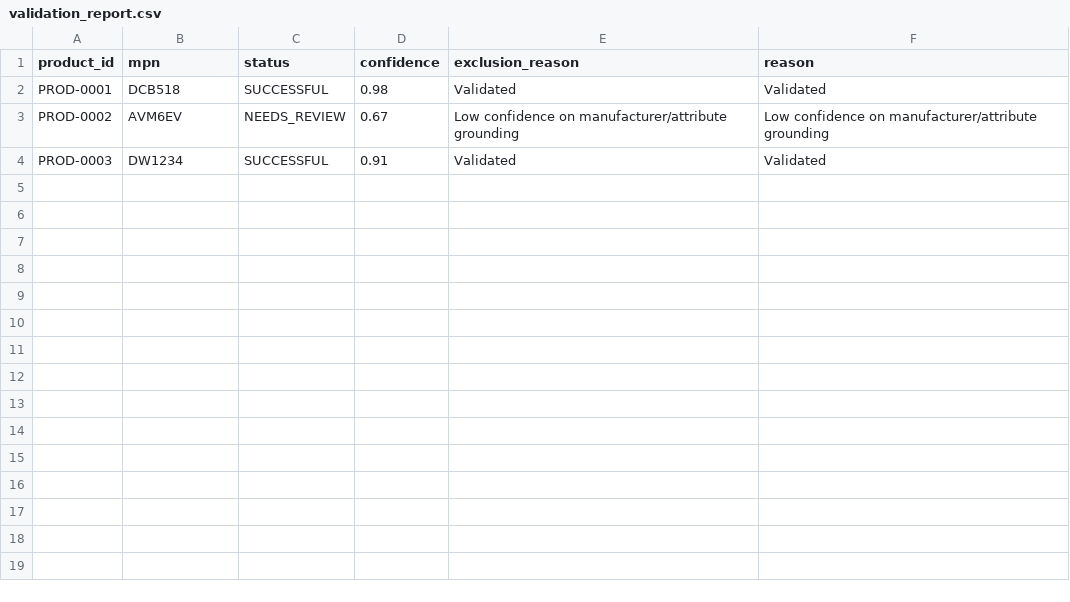
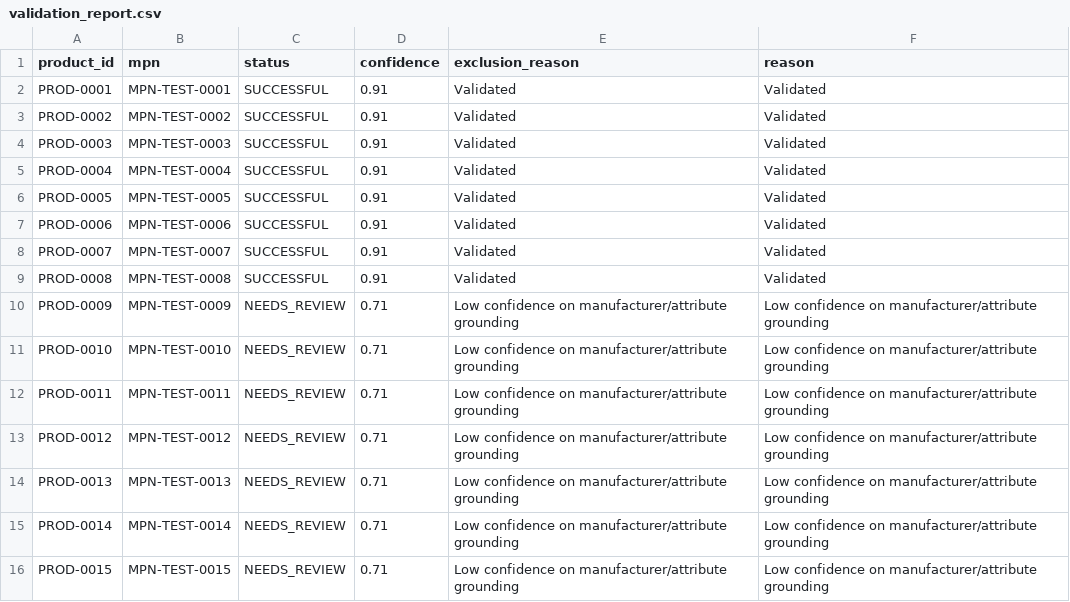
Before and after one commit to hetutrivedi2005-cmyk/Prodexa, a CSV file: data/final/validation_report.csv, drawn as a sheet.

```diff
--- a/data/final/validation_report.csv
+++ b/data/final/validation_report.csv
@@ -1,4 +1,16 @@
 product_id,mpn,status,confidence,exclusion_reason,reason
-PROD-0001,DCB518,SUCCESSFUL,0.98,Validated,Validated
-PROD-0002,AVM6EV,NEEDS_REVIEW,0.67,Low confidence on manufacturer/attribute grounding,Low confidence on manufacturer/attribute grounding
-PROD-0003,DW1234,SUCCESSFUL,0.91,Validated,Validated
+PROD-0001,MPN-TEST-0001,SUCCESSFUL,0.91,Validated,Validated
+PROD-0002,MPN-TEST-0002,SUCCESSFUL,0.91,Validated,Validated
+PROD-0003,MPN-TEST-0003,SUCCESSFUL,0.91,Validated,Validated
+PROD-0004,MPN-TEST-0004,SUCCESSFUL,0.91,Validated,Validated
+PROD-0005,MPN-TEST-0005,SUCCESSFUL,0.91,Validated,Validated
+PROD-0006,MPN-TEST-0006,SUCCESSFUL,0.91,Validated,Validated
+PROD-0007,MPN-TEST-0007,SUCCESSFUL,0.91,Validated,Validated
+PROD-0008,MPN-TEST-0008,SUCCESSFUL,0.91,Validated,Validated
+PROD-0009,MPN-TEST-0009,NEEDS_REVIEW,0.71,Low confidence on manufacturer/attribute grounding,Low confidence on manufacturer/attribute grounding
+PROD-0010,MPN-TEST-0010,NEEDS_REVIEW,0.71,Low confidence on manufacturer/attribute grounding,Low confidence on manufacturer/attribute grounding
+PROD-0011,MPN-TEST-0011,NEEDS_REVIEW,0.71,Low confidence on manufacturer/attribute grounding,Low confidence on manufacturer/attribute grounding
+PROD-0012,MPN-TEST-0012,NEEDS_REVIEW,0.71,Low confidence on manufacturer/attribute grounding,Low confidence on manufacturer/attribute grounding
+PROD-0013,MPN-TEST-0013,NEEDS_REVIEW,0.71,Low confidence on manufacturer/attribute grounding,Low confidence on manufacturer/attribute grounding
+PROD-0014,MPN-TEST-0014,NEEDS_REVIEW,0.71,Low confidence on manufacturer/attribute grounding,Low confidence on manufacturer/attribute grounding
+PROD-0015,MPN-TEST-0015,NEEDS_REVIEW,0.71,Low confidence on manufacturer/attribute grounding,Low confidence on manufacturer/attribute grounding
```
Also changed, not shown: data/final/enriched.csv, 20 other files.
